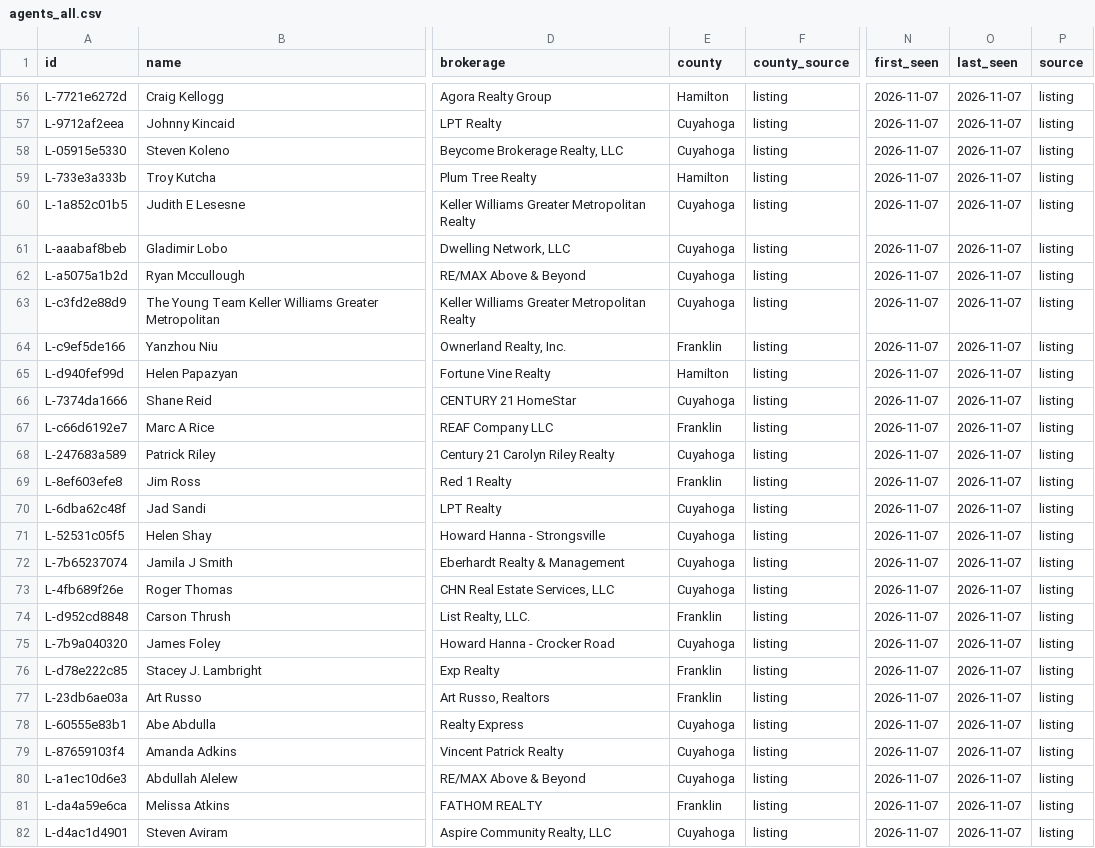
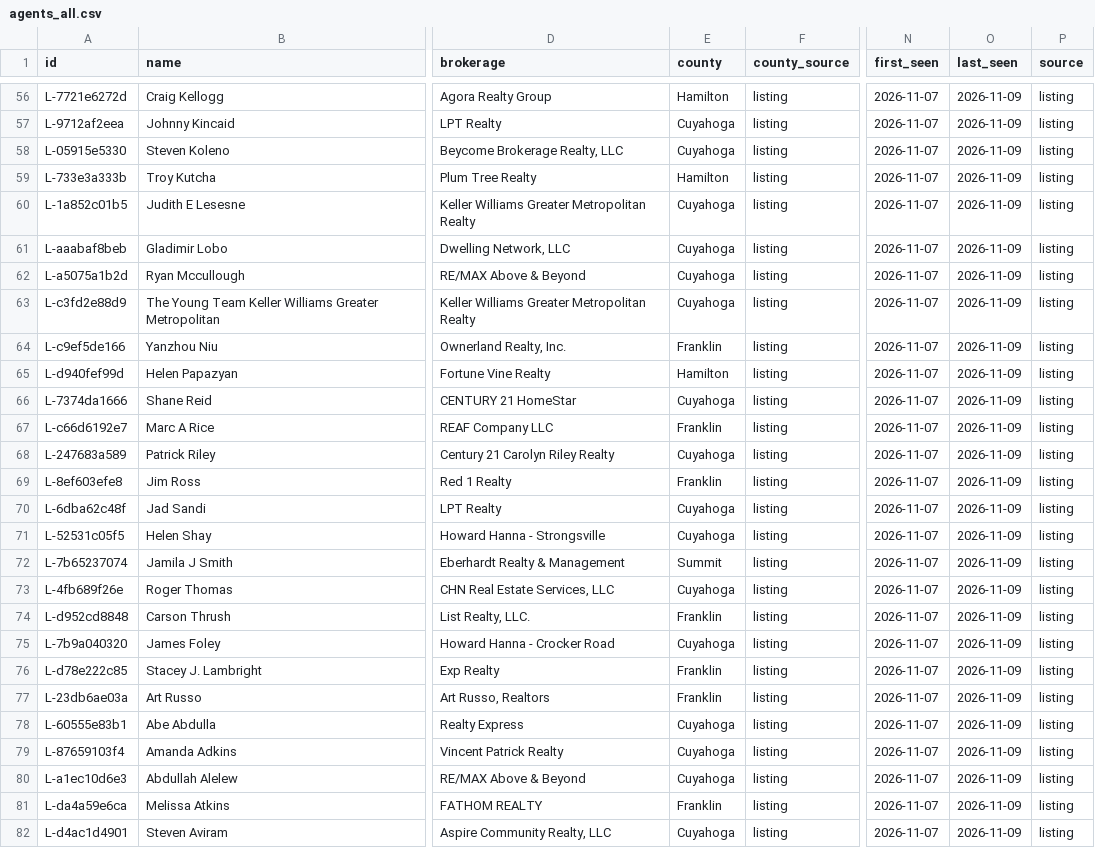
Before and after one commit to mauricewilli572000-cloud/agent-roster-scraper, a CSV file: exports/agents_all.csv, drawn as a sheet; only a part is shown, gaps mark what is left out; the diff covers the shown part only; the diff names each change by its address in the sheet, - before the commit and + after, or states it on an @@ line.

```diff
--- a/exports/agents_all.csv
+++ b/exports/agents_all.csv
-O56:O82 (last_seen): 2026-11-07
+O56:O82 (last_seen): 2026-11-09
-E72 (county): Cuyahoga
+E72 (county): Summit
```
Also changed, not shown: 140 edited cells elsewhere in this file, exports/ghl_agents.csv, exports/ghl_distressed_agents.csv, 3 other files.
